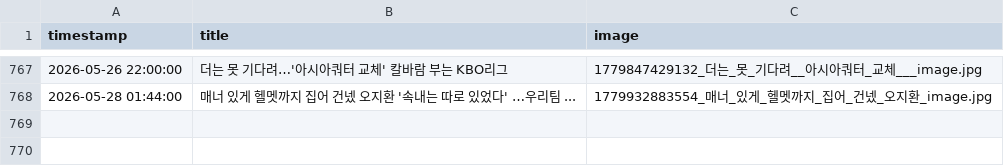
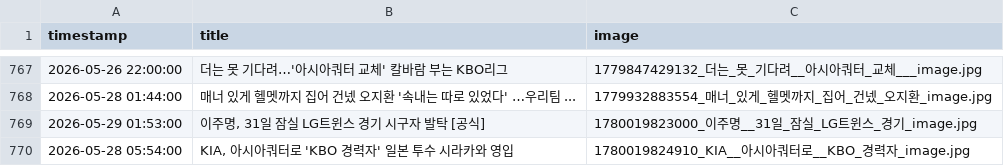
Before and after one commit to thousandyehyang-archive/kbo-news-crawl, a CSV file: baseball_news.csv, drawn as a sheet; only a part is shown, gaps mark what is left out; the diff names each change by its address in the sheet, - before the commit and + after, or states it on an @@ line.

```diff
--- a/baseball_news.csv
+++ b/baseball_news.csv
+row 769: 2026-05-29 01:53:00 | 이주명, 31일 잠실 LG트윈스 경기 시구자 발탁 [공식] | 1780019823000_이주명__31일_잠실_LG트윈스_경기_image.jpg
+row 770: 2026-05-28 05:54:00 | KIA, 아시아쿼터로 'KBO 경력자' 일본 투수 시라카와 영입 | 1780019824910_KIA__아시아쿼터로__KBO_경력자_image.jpg
```
Also changed, not shown: 4 other files.
